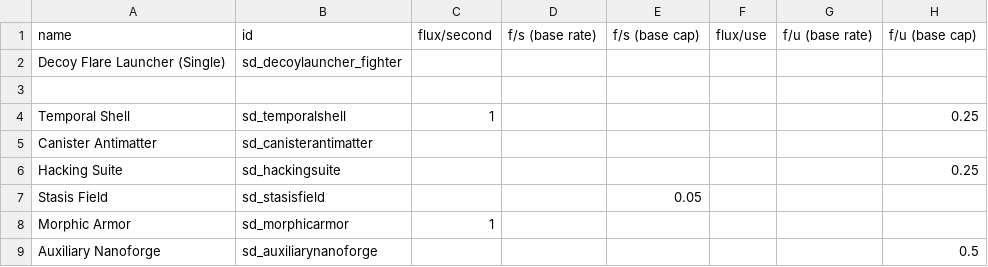
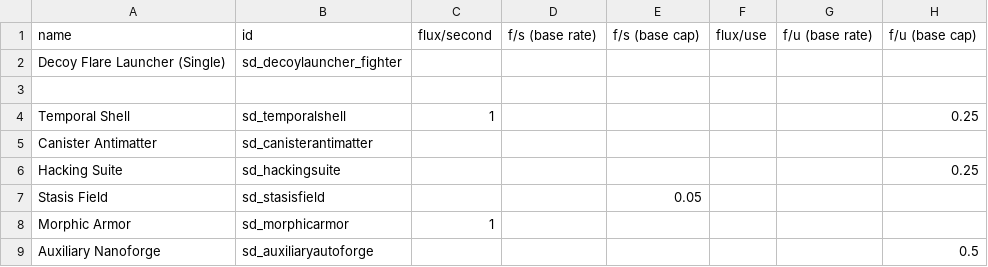
Before and after one commit to Sorrydough/Doughsector, a CSV file: data/shipsystems/ship_systems.csv, drawn as a sheet; only a part is shown; the diff names each change by its address in the sheet, - before the commit and + after, or states it on an @@ line.

```diff
--- a/data/shipsystems/ship_systems.csv
+++ b/data/shipsystems/ship_systems.csv
-B9 (id): sd_auxiliarynanoforge
+B9 (id): sd_auxiliaryautoforge
```
Also changed, not shown: data/hulls/ship_data.csv, 7 other files.
